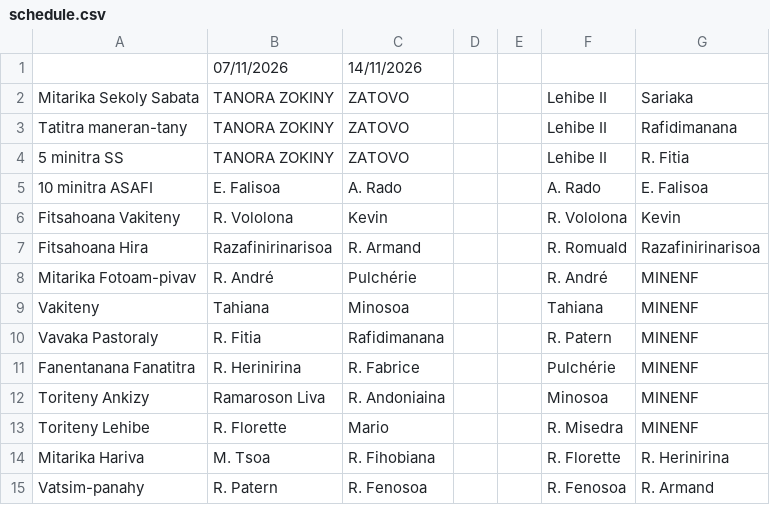
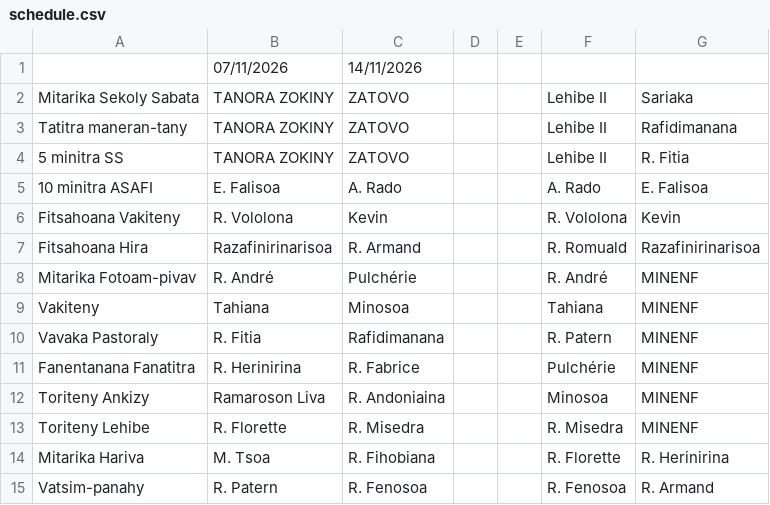
Before and after one commit to nainaw/fanompo, a CSV file: schedule.csv, drawn as a sheet.

Commit message:
Update schedule from Google Sheets (02/11/2026 08:56:12)

```diff
--- a/schedule.csv
+++ b/schedule.csv
@@ -12,3 +12,3 @@
 "Toriteny Ankizy","Ramaroson Liva","R. Andoniaina","","","Minosoa","MINENF"
-"Toriteny Lehibe","R. Florette","Mario","","","R. Misedra","MINENF"
+"Toriteny Lehibe","R. Florette","R. Misedra","","","R. Misedra","MINENF"
 "Mitarika Hariva","M. Tsoa","R. Fihobiana","","","R. Florette","R. Herinirina"
```
